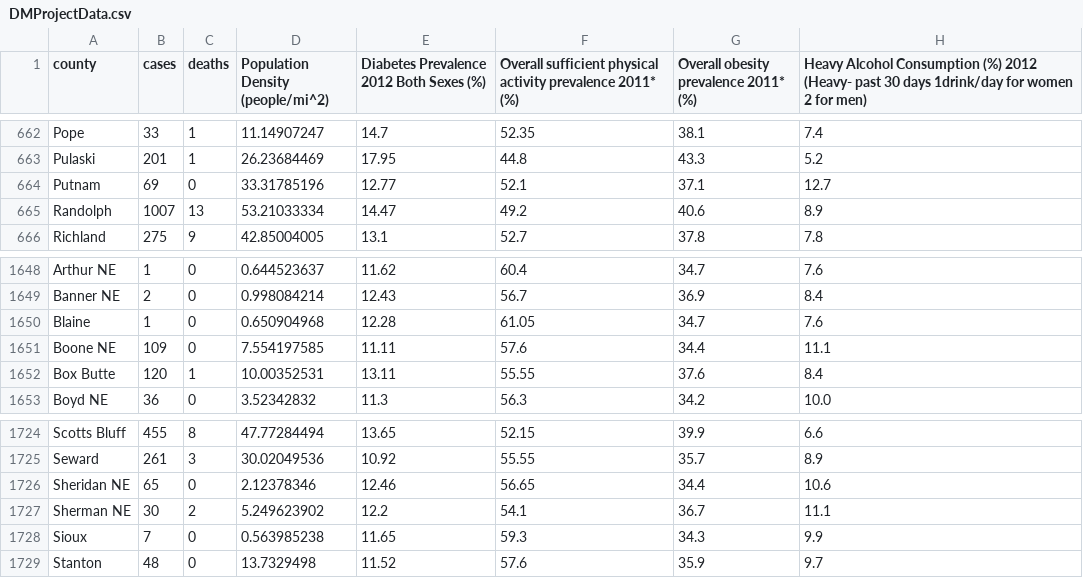
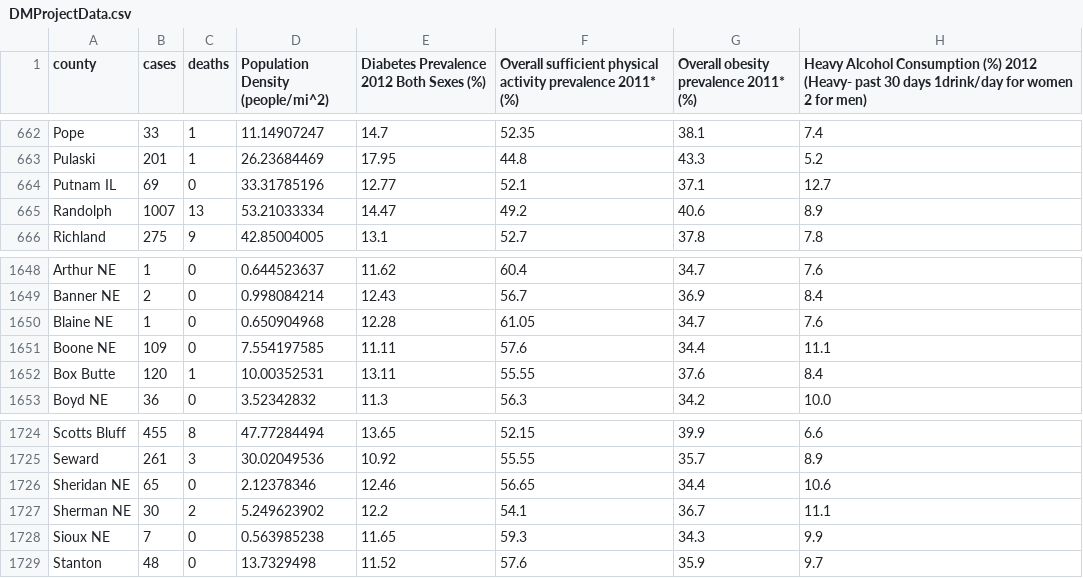
Before and after one commit to nolzaj93/COVID19-Data-Mining, a CSV file: DMProjectData.csv, drawn as a sheet; only a part is shown, gaps mark what is left out; the diff names each change by its address in the sheet, - before the commit and + after, or states it on an @@ line.

Commit message:
Update DMProjectData.csv

```diff
--- a/DMProjectData.csv
+++ b/DMProjectData.csv
-A664 (county): Putnam
+A664 (county): Putnam IL
-A1650 (county): Blaine
+A1650 (county): Blaine NE
-A1728 (county): Sioux
+A1728 (county): Sioux NE
```
